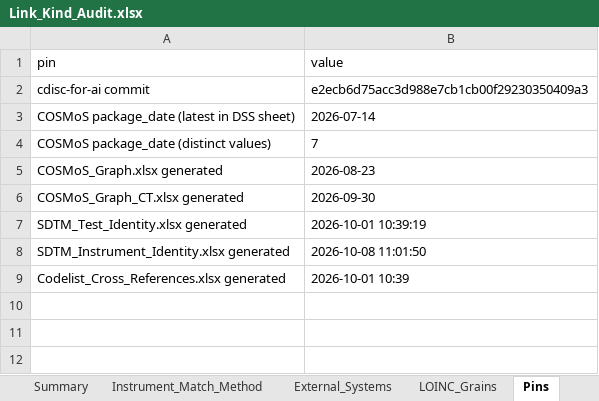
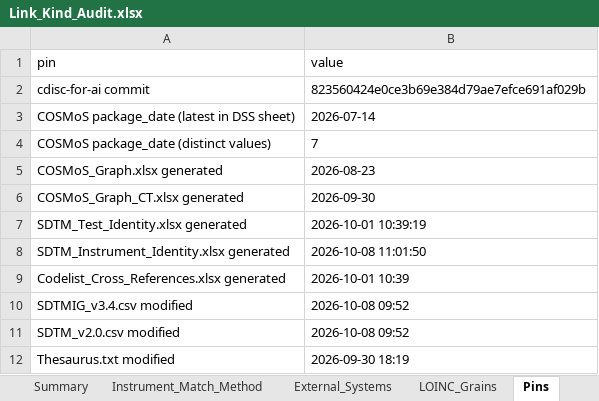
Before and after one commit to kerfors/cdisc-for-ai, an Excel workbook: link-semantics/interim/Link_Kind_Audit.xlsx, sheet Pins, drawn as a sheet; values as stored, in another font and other column widths than the file's, no borders; the diff names each change by its address in the sheet, - before the commit and + after, or states it on an @@ line.

Commit message:
Link_Kind_Audit: binding and denotation against SDTMIG v3.4 and SDTM v2.0
Two published sources from the data standards themselves (gitignored local
copies in sdtm-domain-reference/downloads/):
- binding: the codelist(s) SDTMIG v3.4 binds to each domain variable
- denotation: the Variable C-Code of each variable in the SDTM v2.0 Model

New sheets Binding_Compare and Denotation_Compare, one row per (domain,
variable) in a COSMoS DSS, with the category; Denotation_Compare adds the
NCIt relation (Thesaurus parents, up to six levels) where the COSMoS DEC
code and the Model C-code differ. Codes and NCIt names only, no IG text.

At COSMoS 2026-07-14: binding 194 of 459 pairs same codelist, 179 neither,
86 differ in one of six ways. Denotation 85 of 373 same code; 191 differ,
mostly a domain-specific DEC concept against a generic Model concept, which
NCIt places as child (50), sibling (15) or not related within six levels (120).

Key_Measures 67 -> 89; existing sheets unchanged apart from the two new
inventory rows and the binding/denotation totals that now include them.

```diff
--- a/link-semantics/interim/Link_Kind_Audit.xlsx (sheet Pins)
+++ b/link-semantics/interim/Link_Kind_Audit.xlsx (sheet Pins)
-B2 (value): e2ecb6d75acc3d988e7cb1cb00f29230350409a3
+B2 (value): 823560424e0ce3b69e384d79ae7efce691af029b
+row 10: SDTMIG_v3.4.csv modified | 2026-10-08 09:52
+row 11: SDTM_v2.0.csv modified | 2026-10-08 09:52
+row 12: Thesaurus.txt modified | 2026-09-30 18:19
```
Also changed, not shown: sheet Key_Measures, sheet Link_Kinds, sheet Summary, other sheet tabs, 1 other file.
